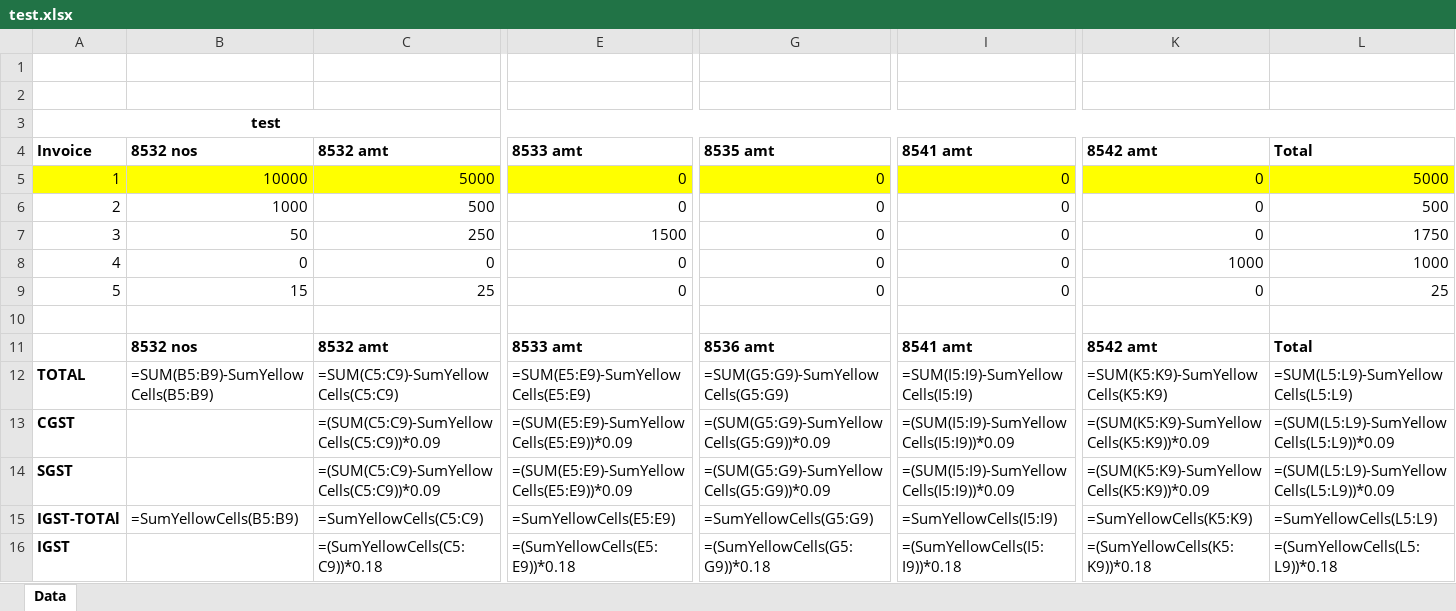
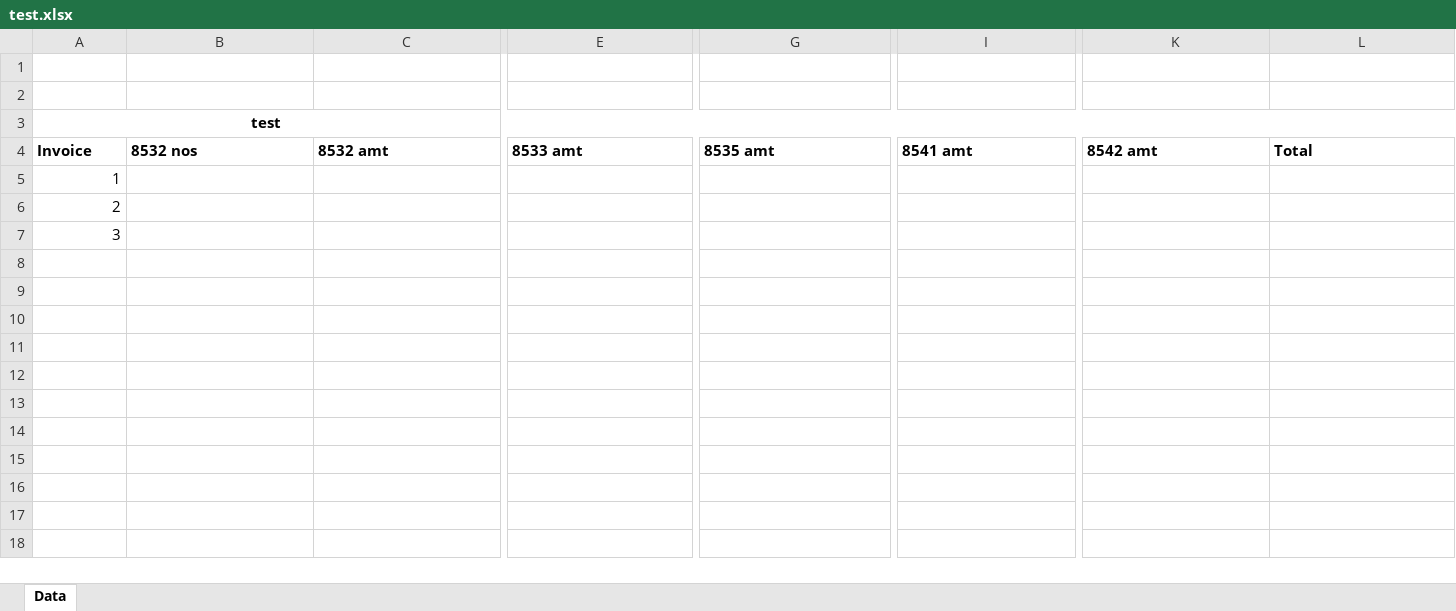
Before and after one commit to APOORV7G/HSN_Final, an Excel workbook: MyProject/test.xlsx, sheet Data, drawn as a sheet; only a part is shown, gaps mark what is left out; values as stored, in another font and other column widths than the file's, no borders; formulas without a stored value are shown as written; rows hold the shown columns only; the diff covers the shown part only; the diff names each change by its address in the sheet, - before the commit and + after, or states it on an @@ line.

```diff
--- a/MyProject/test.xlsx (sheet Data)
+++ b/MyProject/test.xlsx (sheet Data)
-A5:L5 fill: #FFFF00
+A5:L5 fill: none
-B5: 10000
+B5: (empty)
-C5: 5000
+C5: (empty)
-E5:E6: 0
+E5:E6: (empty)
-G5:G7: 0
+G5:G7: (empty)
-I5:I7: 0
+I5:I7: (empty)
-K5:K7: 0
+K5:K7: (empty)
-L5: 5000
+L5: (empty)
-B6: 1000
+B6: (empty)
-C6: 500
+C6: (empty)
-L6: 500
+L6: (empty)
-B7: 50
+B7: (empty)
-C7: 250
+C7: (empty)
-E7: 1500
+E7: (empty)
-L7: 1750
+L7: (empty)
-row 8: 4 | 0 | 0 | 0 | 0 | 0 | 1000 | 1000
-row 9: 5 | 15 | 25 | 0 | 0 | 0 | 0 | 25
-row 10: (empty)
-row 11:  | 8532 nos | 8532 amt | 8533 amt | 8536 amt | 8541 amt | 8542 amt | Total
-row 12: TOTAL | =SUM(B5:B9)-SumYellowCells(B5:B9) | =SUM(C5:C9)-SumYellowCells(C5:C9) | =SUM(E5:E9)-SumYellowCells(E5:E9) | =SUM(G5:G9)-SumYellowCells(G5:G9) | =SUM(I5:I9)-SumYellowCells(I5:I9) | =SUM(K5:K9)-SumYellowCells(K5:K9) | =SUM(L5:L9)-SumYellowCells(L5:L9)
-row 13: CGST |  | =(SUM(C5:C9)-SumYellowCells(C5:C9))*0.09 | =(SUM(E5:E9)-SumYellowCells(E5:E9))*0.09 | =(SUM(G5:G9)-SumYellowCells(G5:G9))*0.09 | =(SUM(I5:I9)-SumYellowCells(I5:I9))*0.09 | =(SUM(K5:K9)-SumYellowCells(K5:K9))*0.09 | =(SUM(L5:L9)-SumYellowCells(L5:L9))*0.09
-row 14: SGST |  | =(SUM(C5:C9)-SumYellowCells(C5:C9))*0.09 | =(SUM(E5:E9)-SumYellowCells(E5:E9))*0.09 | =(SUM(G5:G9)-SumYellowCells(G5:G9))*0.09 | =(SUM(I5:I9)-SumYellowCells(I5:I9))*0.09 | =(SUM(K5:K9)-SumYellowCells(K5:K9))*0.09 | =(SUM(L5:L9)-SumYellowCells(L5:L9))*0.09
-row 15: IGST-TOTAl | =SumYellowCells(B5:B9) | =SumYellowCells(C5:C9) | =SumYellowCells(E5:E9) | =SumYellowCells(G5:G9) | =SumYellowCells(I5:I9) | =SumYellowCells(K5:K9) | =SumYellowCells(L5:L9)
-row 16: IGST |  | =(SumYellowCells(C5:C9))*0.18 | =(SumYellowCells(E5:E9))*0.18 | =(SumYellowCells(G5:G9))*0.18 | =(SumYellowCells(I5:I9))*0.18 | =(SumYellowCells(K5:K9))*0.18 | =(SumYellowCells(L5:L9))*0.18
```
Also changed, not shown: 12 edited cells and cell formats elsewhere in this sheet, 6 other files.
